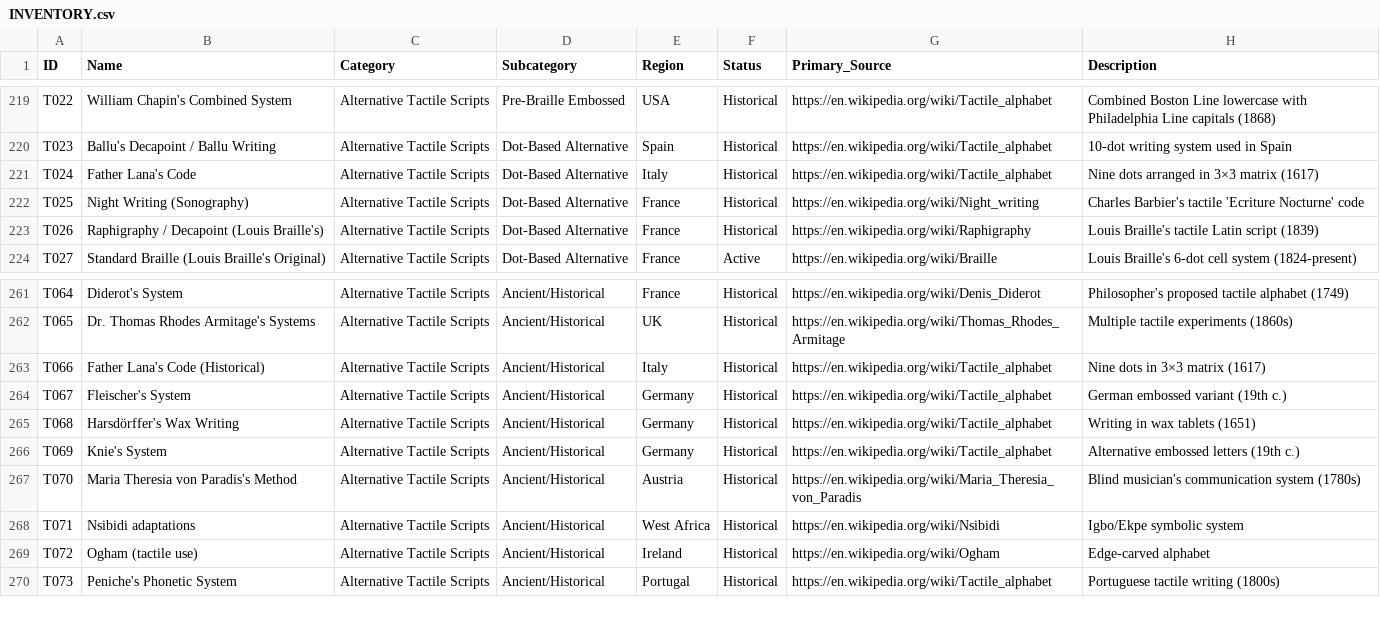
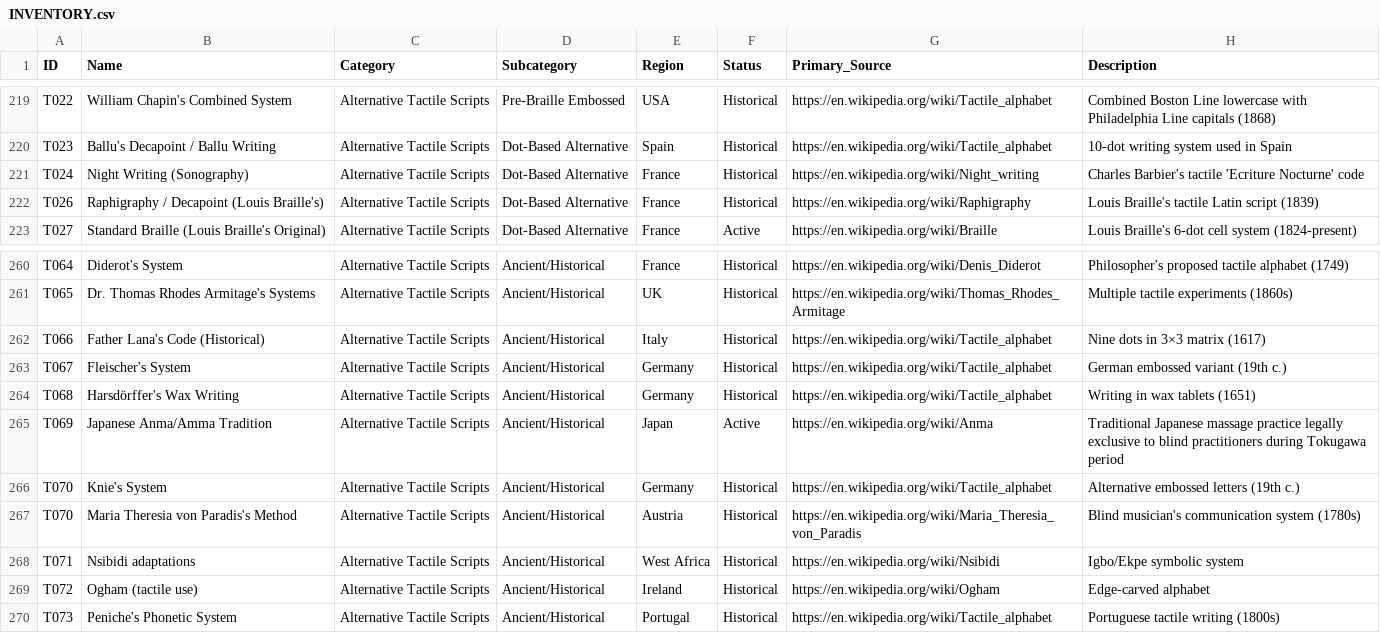
Before and after one commit to bloo-berries/Library-of-the-Blind, a CSV file: INVENTORY.csv, drawn as a sheet; only a part is shown, gaps mark what is left out.

Commit message:
Fix duplicate entry and add missing systems
- Remove duplicate Father Lana's Code (was in both Dot-Based and
  Ancient/Historical sections)
- Add Didymus the Blind's Carved Wooden Letters to main README
  (was in detailed file but missing from index)
- Add Japanese Anma/Amma Tradition to README and INVENTORY
  (was in detailed file but missing from both)

Count remains 323 (196 Braille + 127 Alternative Tactile)

```diff
--- a/INVENTORY.csv
+++ b/INVENTORY.csv
@@ -220,4 +220,3 @@ T022,William Chapin's Combined System,Alternative Tactile Scripts,Pre-Braille Em
 T023,Ballu's Decapoint / Ballu Writing,Alternative Tactile Scripts,Dot-Based Alternative,Spain,Historical,https://en.wikipedia.org/wiki/Tactile_alphabet,10-dot writing system used in Spain
-T024,Father Lana's Code,Alternative Tactile Scripts,Dot-Based Alternative,Italy,Historical,https://en.wikipedia.org/wiki/Tactile_alphabet,Nine dots arranged in 3×3 matrix (1617)
-T025,Night Writing (Sonography),Alternative Tactile Scripts,Dot-Based Alternative,France,Historical,https://en.wikipedia.org/wiki/Night_writing,Charles Barbier's tactile 'Ecriture Nocturne' code
+T024,Night Writing (Sonography),Alternative Tactile Scripts,Dot-Based Alternative,France,Historical,https://en.wikipedia.org/wiki/Night_writing,Charles Barbier's tactile 'Ecriture Nocturne' code
 T026,Raphigraphy / Decapoint (Louis Braille's),Alternative Tactile Scripts,Dot-Based Alternative,France,Historical,https://en.wikipedia.org/wiki/Raphigraphy,Louis Braille's tactile Latin script (1839)
@@ -265,3 +264,4 @@ T067,Fleischer's System,Alternative Tactile Scripts,Ancient/Historical,Germany,H
 T068,Harsdörffer's Wax Writing,Alternative Tactile Scripts,Ancient/Historical,Germany,Historical,https://en.wikipedia.org/wiki/Tactile_alphabet,Writing in wax tablets (1651)
-T069,Knie's System,Alternative Tactile Scripts,Ancient/Historical,Germany,Historical,https://en.wikipedia.org/wiki/Tactile_alphabet,Alternative embossed letters (19th c.)
+T069,Japanese Anma/Amma Tradition,Alternative Tactile Scripts,Ancient/Historical,Japan,Active,https://en.wikipedia.org/wiki/Anma,Traditional Japanese massage practice legally exclusive to blind practitioners during Tokugawa period
+T070,Knie's System,Alternative Tactile Scripts,Ancient/Historical,Germany,Historical,https://en.wikipedia.org/wiki/Tactile_alphabet,Alternative embossed letters (19th c.)
 T070,Maria Theresia von Paradis's Method,Alternative Tactile Scripts,Ancient/Historical,Austria,Historical,https://en.wikipedia.org/wiki/Maria_Theresia_von_Paradis,Blind musician's communication system (1780s)
```
Also changed, not shown: 1 other file.
